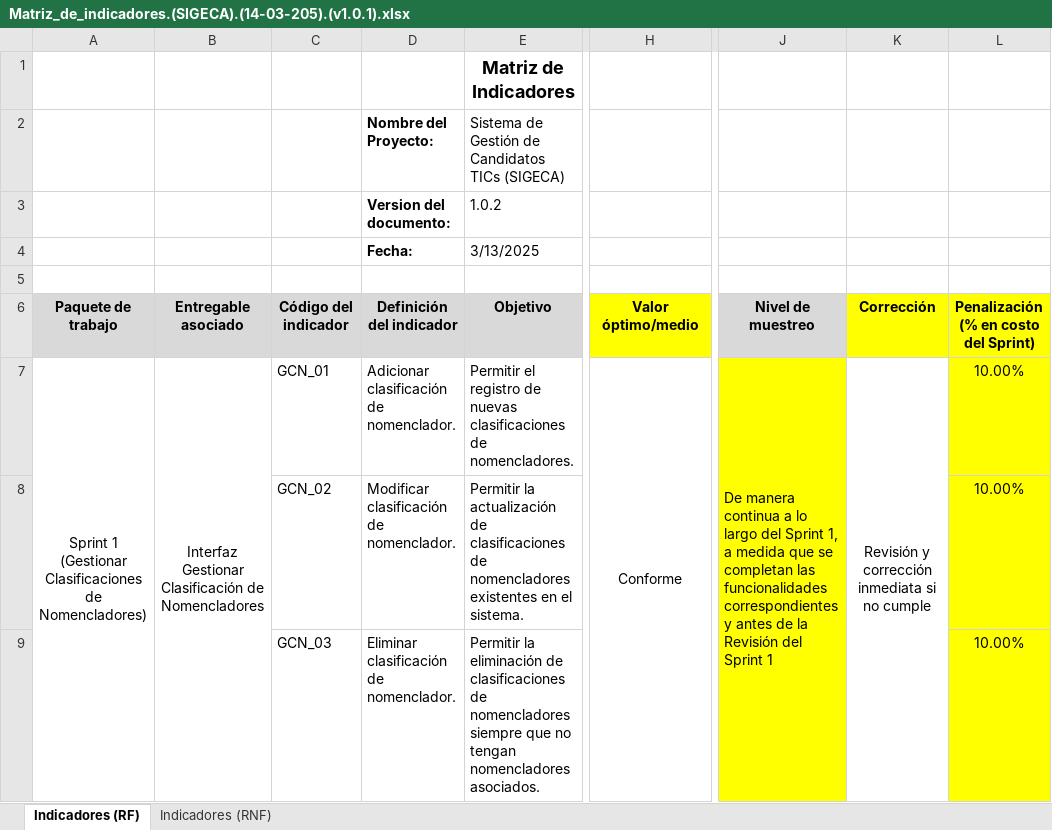
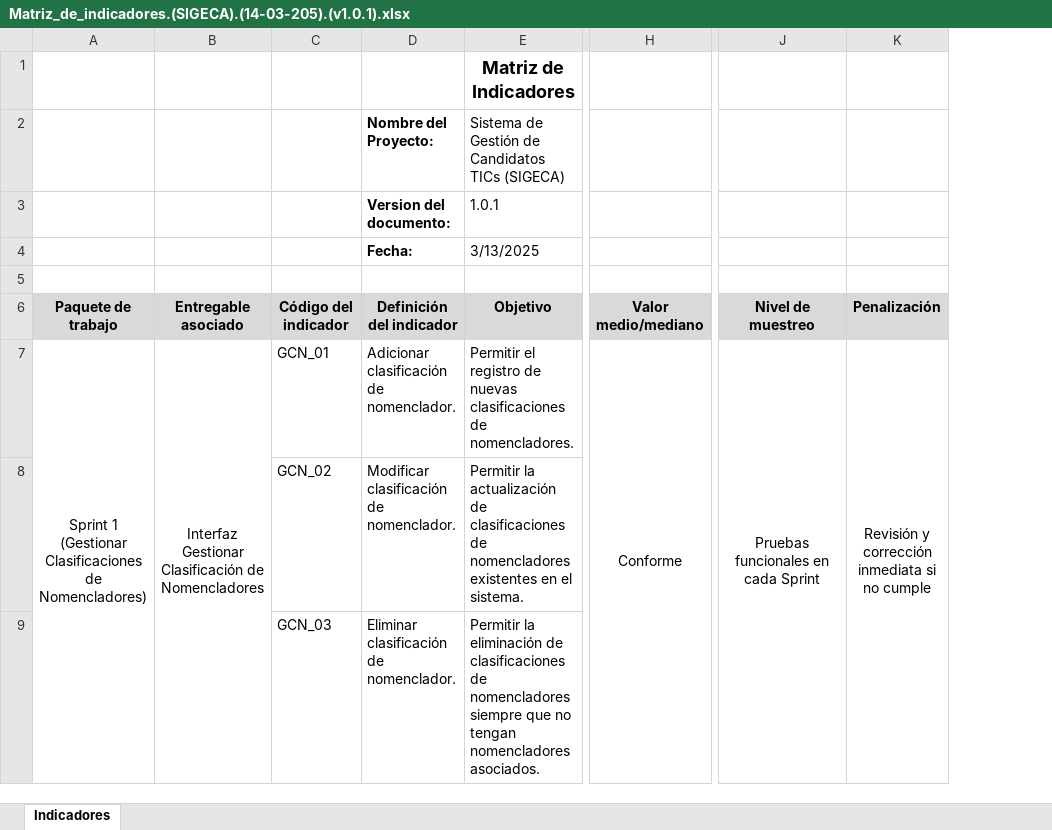
Before and after one commit to eriogt88www/SIVSA, an Excel workbook: Proyectos_en_curso/2024/SIGECA/02 Planificacion/Artefactos Calidad/Matriz_de_indicadores.(SIGECA).(14-03-205).(v1.0.1).xlsx, sheet Indicadores, drawn as a sheet; only a part is shown, gaps mark what is left out; values as stored, in another font and other column widths than the file's, no borders; removed rows and columns are numbered as before the commit, all else as after; the diff covers the shown part only; the diff names each change by its address in the sheet, - before the commit and + after, or states it on an @@ line.

```diff
--- a/Proyectos_en_curso/2024/SIGECA/02 Planificacion/Artefactos Calidad/Matriz_de_indicadores.(SIGECA).(14-03-205).(v1.0.1).xlsx (sheet Indicadores)
+++ b/Proyectos_en_curso/2024/SIGECA/02 Planificacion/Artefactos Calidad/Matriz_de_indicadores.(SIGECA).(14-03-205).(v1.0.1).xlsx (sheet Indicadores)
-sheet tab: Indicadores (RF)
+sheet tab: Indicadores
-sheet tab: Indicadores (RNF)
-column L, rows 6-9: Penalización (% en costo del Sprint) | 10.00% | 10.00% | 10.00%
-E3 (Objetivo): 1.0.2
+E3 (Objetivo): 1.0.1
-H6: Valor óptimo/medio
+H6: Valor medio/mediano
-H6 fill: #FFFF00
+H6 fill: #D9D9D9
-K6: Corrección
+K6: Penalización
-K6 fill: #FFFF00
+K6 fill: #D9D9D9
-J7 (Nivel de muestreo): De manera continua a lo largo del Sprint 1, a medida que se completan las funcionalidades correspondientes y antes de la Revisión del Sprint 1
+J7 (Nivel de muestreo): Pruebas funcionales en cada Sprint
-J7:J9 fill: #FFFF00
+J7:J9 fill: none
-J7 alignment: left
+J7 alignment: center
```
Also changed, not shown: 23 added rows, 28 edited cells, cell formats and merged cells elsewhere in this sheet, Proyectos_en_curso/2024/SIGECA/02 Planificacion/Artefactos Calidad/Matriz_de_indicadores.(SIGECA).(14-03-205).(v1.0.2).xlsx.
